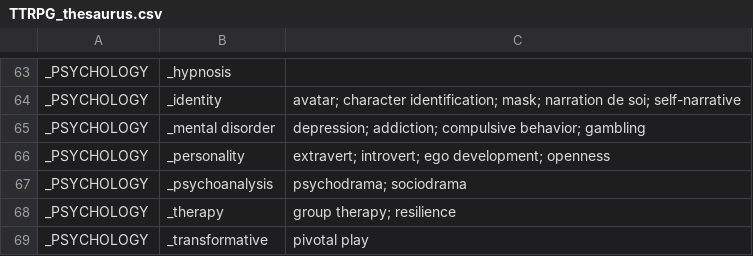
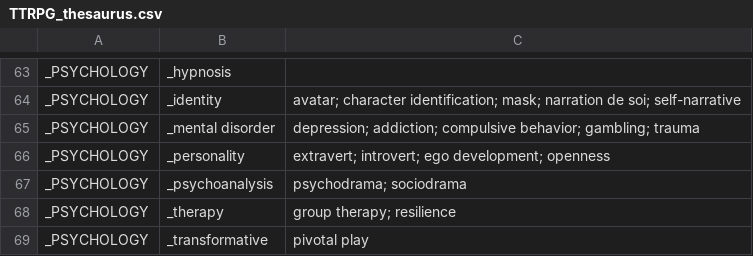
Before and after one commit to pmartinolli/MyThesaurus, a CSV file: ThesaurusBuilder/TTRPG_thesaurus.csv, drawn as a sheet; only a part is shown, gaps mark what is left out.

Commit message:
Update TTRPG_thesaurus.csv

```diff
--- a/ThesaurusBuilder/TTRPG_thesaurus.csv
+++ b/ThesaurusBuilder/TTRPG_thesaurus.csv
@@ -64,3 +64,3 @@ _PSYCHOLOGY,_hypnosis,
 _PSYCHOLOGY,_identity,avatar; character identification; mask; narration de soi; self-narrative
-_PSYCHOLOGY,_mental disorder,depression; addiction; compulsive behavior; gambling
+_PSYCHOLOGY,_mental disorder,depression; addiction; compulsive behavior; gambling; trauma
 _PSYCHOLOGY,_personality,extravert; introvert; ego development; openness
```
